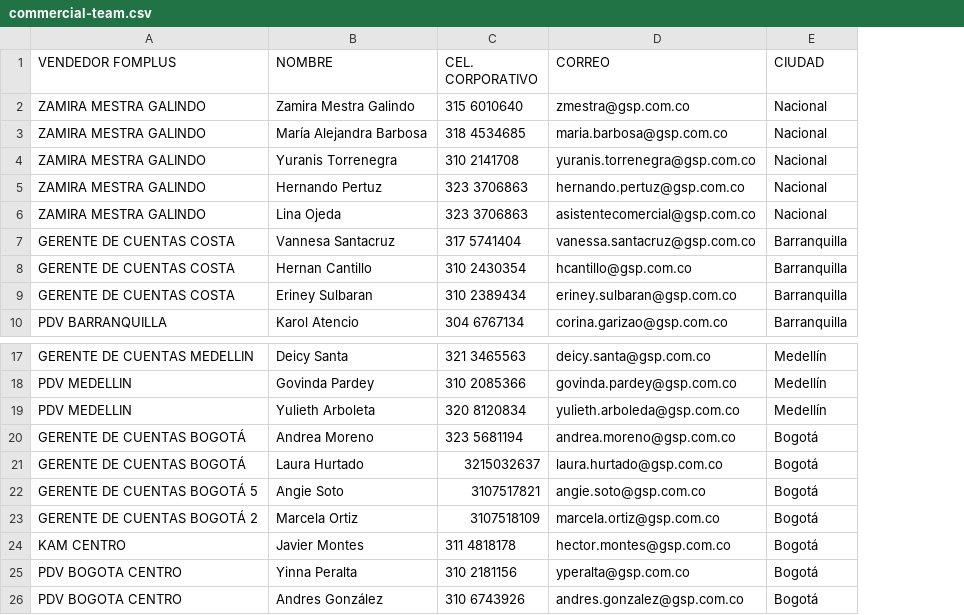
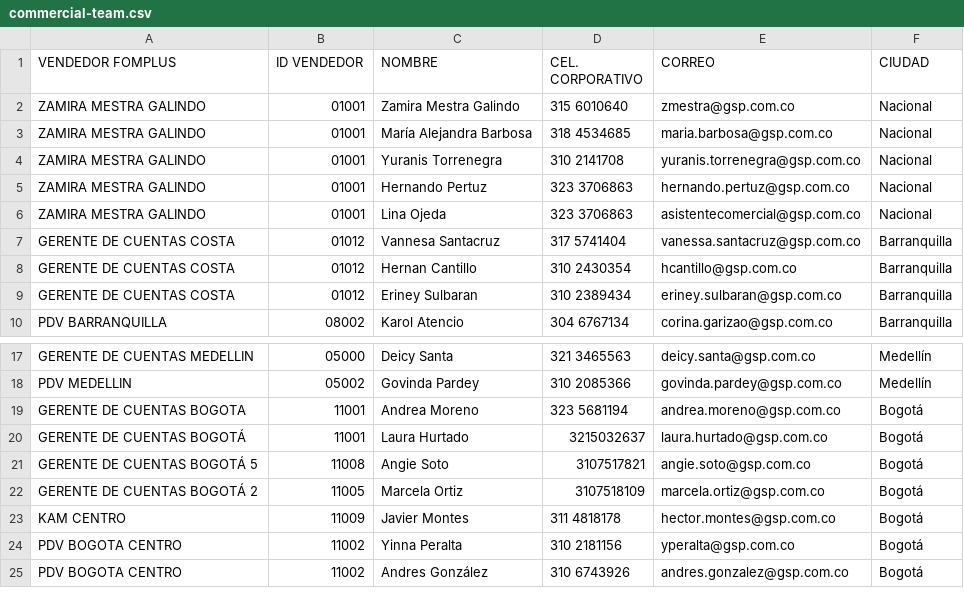
Before and after one commit to jostwar/appgsp, a CSV file: backend/data/commercial-team.csv, drawn as a sheet; only a part is shown, gaps mark what is left out; removed rows and columns are numbered as before the commit, all else as after; the diff names each change by its address in the sheet, - before the commit and + after, or states it on an @@ line.

Commit message:
Usa ID vendedor para comerciales.
Ajusta CSV y matching por ID vendedor con fallback por nombre.

```diff
--- a/backend/data/commercial-team.csv
+++ b/backend/data/commercial-team.csv
+column B (ID VENDEDOR), rows 2-10: 01001 | 01001 | 01001 | 01001 | 01001 | 01012 | 01012 | 01012 | 08002; rows 17-25: 05000 | 05002 | 11001 | 11001 | 11008 | 11005 | 11009 | 11002 | 11002
-row 19: PDV MEDELLIN | Yulieth Arboleta | 320 8120834 | yulieth.arboleda@gsp.com.co | Medellín
-A19 (VENDEDOR FOMPLUS): GERENTE DE CUENTAS BOGOTÁ
+A19 (VENDEDOR FOMPLUS): GERENTE DE CUENTAS BOGOTA
```
Also changed, not shown: 1 other file.
